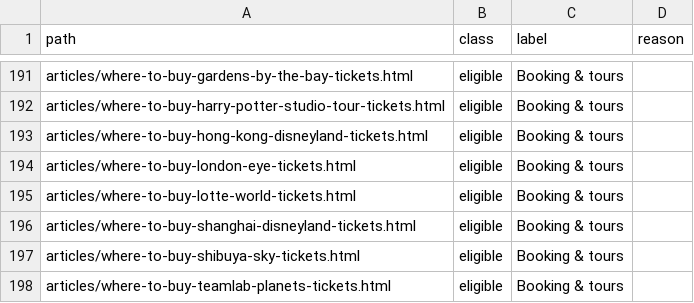
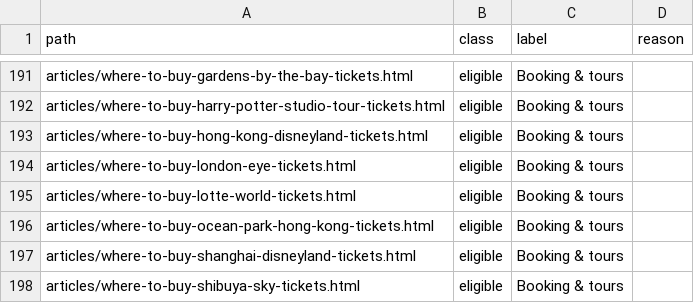
Before and after one commit to KYtripleS/travel-now-agent, a CSV file: data/content_classes.csv, drawn as a sheet; only a part is shown, gaps mark what is left out; the shorter side is filled out with more unchanged rows.

```diff
--- a/data/content_classes.csv
+++ b/data/content_classes.csv
@@ -195,2 +195,3 @@ articles/where-to-buy-london-eye-tickets.html,eligible,Booking & tours,
 articles/where-to-buy-lotte-world-tickets.html,eligible,Booking & tours,
+articles/where-to-buy-ocean-park-hong-kong-tickets.html,eligible,Booking & tours,
 articles/where-to-buy-shanghai-disneyland-tickets.html,eligible,Booking & tours,
```
Also changed, not shown: 40 other files.
